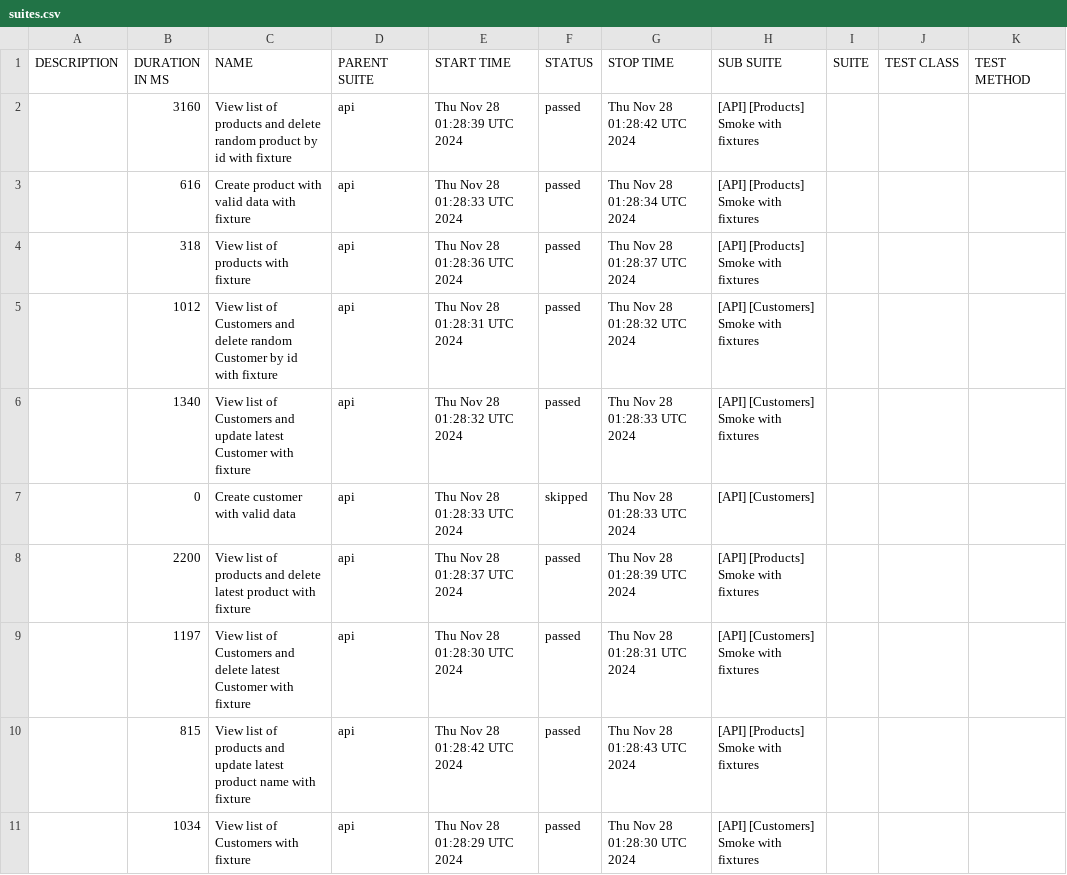
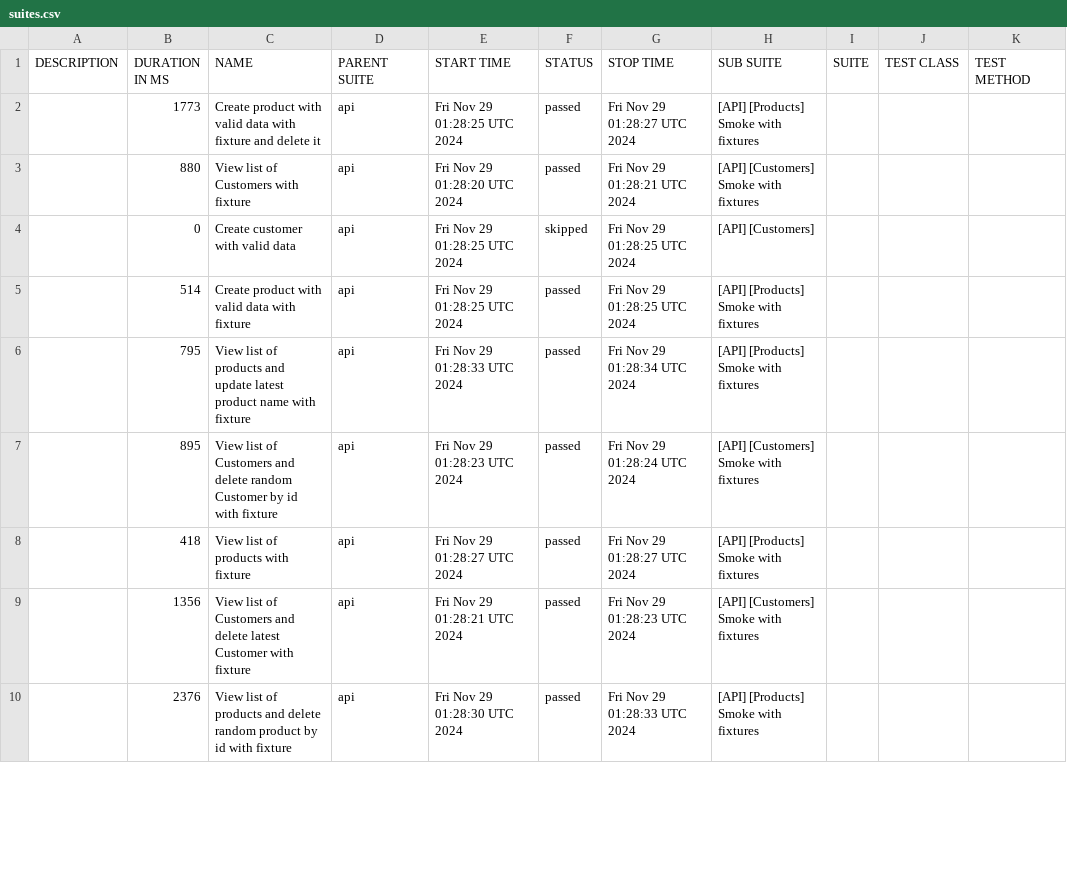
Before and after one commit to JackBlaaack/SalesPortalProject, a CSV file: allure-report/data/suites.csv, drawn as a sheet; only a part is shown; the diff covers the shown part only.

```diff
--- a/allure-report/data/suites.csv
+++ b/allure-report/data/suites.csv
@@ -1,11 +1,10 @@
 "DESCRIPTION","DURATION IN MS","NAME","PARENT SUITE","START TIME","STATUS","STOP TIME","SUB SUITE","SUITE","TEST CLASS","TEST METHOD"
-"","3160","View list of products and delete random product by id with fixture","api","Thu Nov 28 01:28:39 UTC 2024","passed","Thu Nov 28 01:28:42 UTC 2024","[API] [Products] Smoke with fixtures","","",""
-"","616","Create product with valid data with fixture","api","Thu Nov 28 01:28:33 UTC 2024","passed","Thu Nov 28 01:28:34 UTC 2024","[API] [Products] Smoke with fixtures","","",""
-"","318","View list of products with fixture","api","Thu Nov 28 01:28:36 UTC 2024","passed","Thu Nov 28 01:28:37 UTC 2024","[API] [Products] Smoke with fixtures","","",""
-"","1012","View list of Customers and delete random Customer by id with fixture","api","Thu Nov 28 01:28:31 UTC 2024","passed","Thu Nov 28 01:28:32 UTC 2024","[API] [Customers] Smoke with fixtures","","",""
-"","1340","View list of Customers and update latest Customer with fixture","api","Thu Nov 28 01:28:32 UTC 2024","passed","Thu Nov 28 01:28:33 UTC 2024","[API] [Customers] Smoke with fixtures","","",""
-"","0","Create customer with valid data","api","Thu Nov 28 01:28:33 UTC 2024","skipped","Thu Nov 28 01:28:33 UTC 2024","[API] [Customers]","","",""
-"","2200","View list of products and delete latest product with fixture","api","Thu Nov 28 01:28:37 UTC 2024","passed","Thu Nov 28 01:28:39 UTC 2024","[API] [Products] Smoke with fixtures","","",""
-"","1197","View list of Customers and delete latest Customer with fixture","api","Thu Nov 28 01:28:30 UTC 2024","passed","Thu Nov 28 01:28:31 UTC 2024","[API] [Customers] Smoke with fixtures","","",""
-"","815","View list of products and update latest product name with fixture","api","Thu Nov 28 01:28:42 UTC 2024","passed","Thu Nov 28 01:28:43 UTC 2024","[API] [Products] Smoke with fixtures","","",""
-"","1034","View list of Customers with fixture","api","Thu Nov 28 01:28:29 UTC 2024","passed","Thu Nov 28 01:28:30 UTC 2024","[API] [Customers] Smoke with fixtures","","",""
+"","1773","Create product with valid data with fixture and delete it","api","Fri Nov 29 01:28:25 UTC 2024","passed","Fri Nov 29 01:28:27 UTC 2024","[API] [Products] Smoke with fixtures","","",""
+"","880","View list of Customers with fixture","api","Fri Nov 29 01:28:20 UTC 2024","passed","Fri Nov 29 01:28:21 UTC 2024","[API] [Customers] Smoke with fixtures","","",""
+"","0","Create customer with valid data","api","Fri Nov 29 01:28:25 UTC 2024","skipped","Fri Nov 29 01:28:25 UTC 2024","[API] [Customers]","","",""
+"","514","Create product with valid data with fixture","api","Fri Nov 29 01:28:25 UTC 2024","passed","Fri Nov 29 01:28:25 UTC 2024","[API] [Products] Smoke with fixtures","","",""
+"","795","View list of products and update latest product name with fixture","api","Fri Nov 29 01:28:33 UTC 2024","passed","Fri Nov 29 01:28:34 UTC 2024","[API] [Products] Smoke with fixtures","","",""
+"","895","View list of Customers and delete random Customer by id with fixture","api","Fri Nov 29 01:28:23 UTC 2024","passed","Fri Nov 29 01:28:24 UTC 2024","[API] [Customers] Smoke with fixtures","","",""
+"","418","View list of products with fixture","api","Fri Nov 29 01:28:27 UTC 2024","passed","Fri Nov 29 01:28:27 UTC 2024","[API] [Products] Smoke with fixtures","","",""
+"","1356","View list of Customers and delete latest Customer with fixture","api","Fri Nov 29 01:28:21 UTC 2024","passed","Fri Nov 29 01:28:23 UTC 2024","[API] [Customers] Smoke with fixtures","","",""
+"","2376","View list of products and delete random product by id with fixture","api","Fri Nov 29 01:28:30 UTC 2024","passed","Fri Nov 29 01:28:33 UTC 2024","[API] [Products] Smoke with fixtures","","",""
```
Also changed, not shown: 2 added rows, 1 removed row and 10 edited cells elsewhere in this file, 51 other files.
